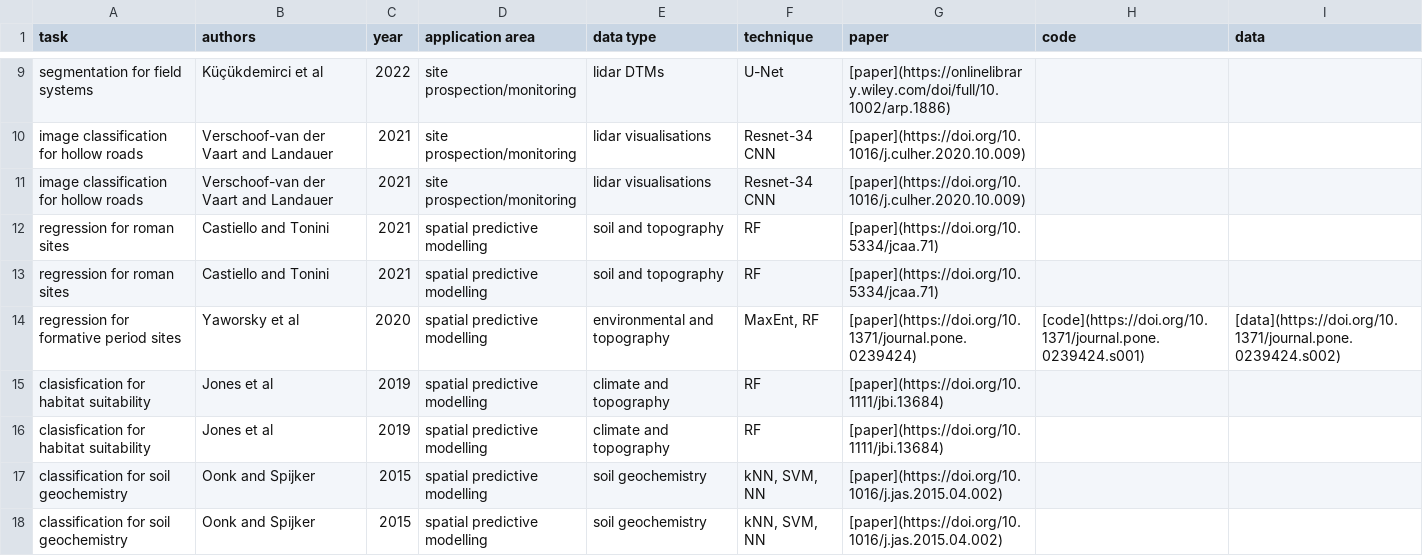
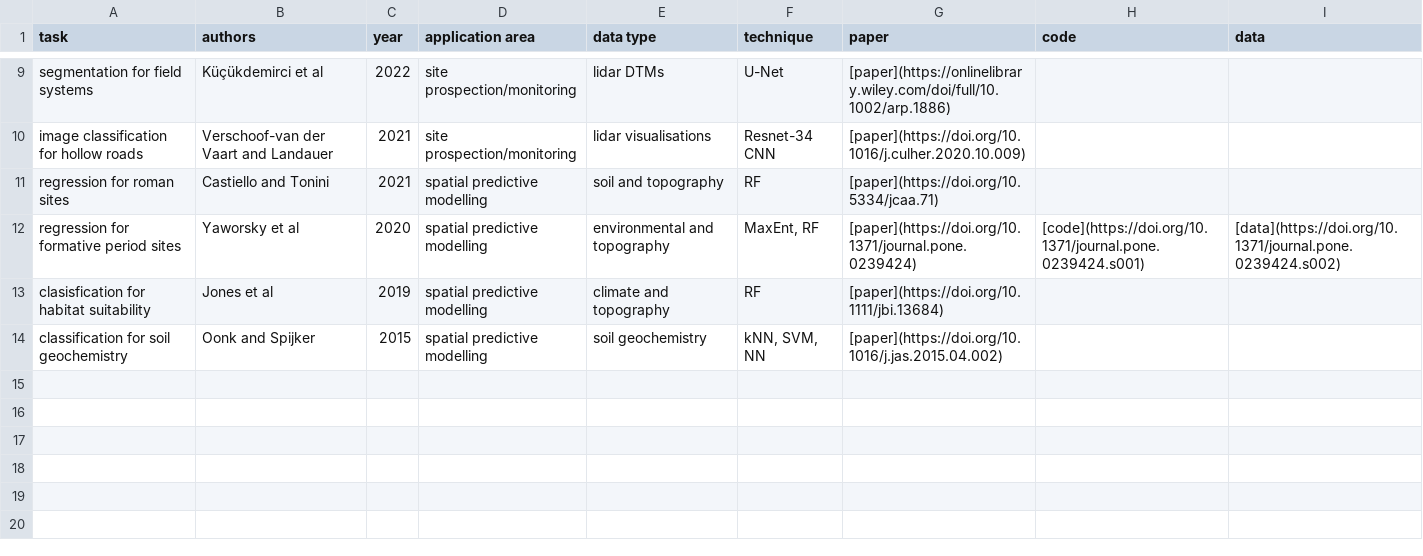
Before and after one commit to lakillo/archaeology-machine-learning, a CSV file: data/archaeology-machine-learning-data.csv, drawn as a sheet; only a part is shown, gaps mark what is left out.

Commit message:
removes duplicates in csv

```diff
--- a/data/archaeology-machine-learning-data.csv
+++ b/data/archaeology-machine-learning-data.csv
@@ -10,4 +10,2 @@ segmentation for field systems,Küçükdemirci et al,2022,site prospection/monit
 image classification for hollow roads,Verschoof-van der Vaart and Landauer,2021,site prospection/monitoring,lidar visualisations,Resnet-34 CNN,[paper](https://doi.org/10.1016/j.culher.2020.10.009),,
-image classification for hollow roads,Verschoof-van der Vaart and Landauer,2021,site prospection/monitoring,lidar visualisations,Resnet-34 CNN,[paper](https://doi.org/10.1016/j.culher.2020.10.009),,
-regression for roman sites,Castiello and Tonini,2021,spatial predictive modelling,soil and topography,RF,[paper](https://doi.org/10.5334/jcaa.71),,
 regression for roman sites,Castiello and Tonini,2021,spatial predictive modelling,soil and topography,RF,[paper](https://doi.org/10.5334/jcaa.71),,
@@ -15,4 +13,2 @@ regression for formative period sites,Yaworsky et al,2020,spatial predictive mod
 clasisfication for habitat suitability,Jones et al,2019,spatial predictive modelling,climate and topography,RF,[paper](https://doi.org/10.1111/jbi.13684),,
-clasisfication for habitat suitability,Jones et al,2019,spatial predictive modelling,climate and topography,RF,[paper](https://doi.org/10.1111/jbi.13684),,
-classification for soil geochemistry,Oonk and Spijker,2015,spatial predictive modelling,soil geochemistry,"kNN, SVM, NN",[paper](https://doi.org/10.1016/j.jas.2015.04.002),,
 classification for soil geochemistry,Oonk and Spijker,2015,spatial predictive modelling,soil geochemistry,"kNN, SVM, NN",[paper](https://doi.org/10.1016/j.jas.2015.04.002),,
```
